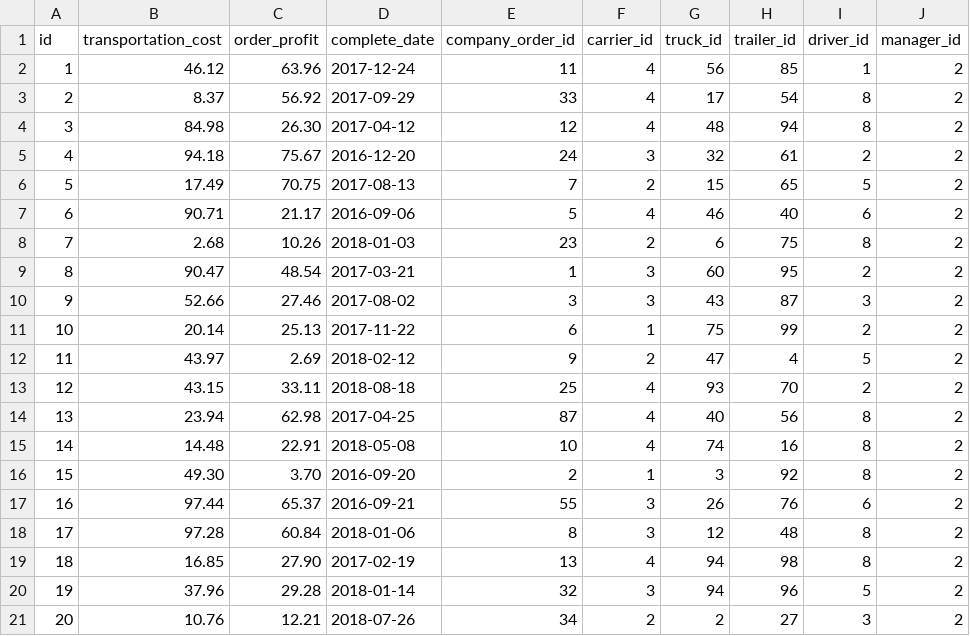
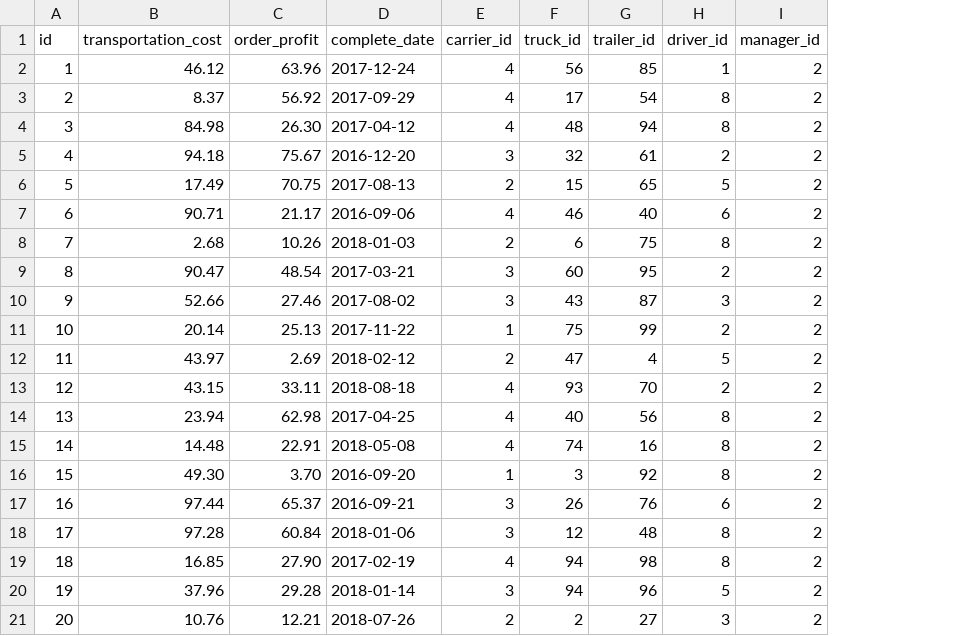
Before and after one commit to slavko28/demo, a CSV file: src/main/resources/data/order_detail.csv, drawn as a sheet; the diff names each change by its address in the sheet, - before the commit and + after, or states it on an @@ line.

```diff
--- a/src/main/resources/data/order_detail.csv
+++ b/src/main/resources/data/order_detail.csv
-column E (company_order_id), rows 2-21: 11 | 33 | 12 | 24 | 7 | 5 | 23 | 1 | 3 | 6 | 9 | 25 | 87 | 10 | 2 | 55 | 8 | 13 | 32 | 34
```
Also changed, not shown: 5 other files.
